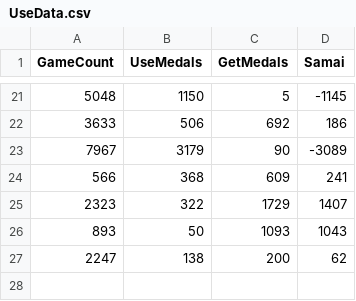
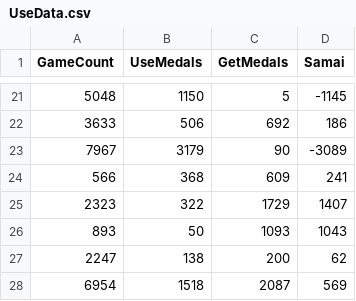
Before and after one commit to Techdanc5/Minnade_Umineko_100persent, a CSV file: docs/UseData.csv, drawn as a sheet; only a part is shown, gaps mark what is left out.

```diff
--- a/docs/UseData.csv
+++ b/docs/UseData.csv
@@ -27 +27,2 @@ GameCount,UseMedals,GetMedals,Samai
 2247,138,200,62
+6954,1518,2087,569
```
Also changed, not shown: docs/GetData.csv, 2 other files.
